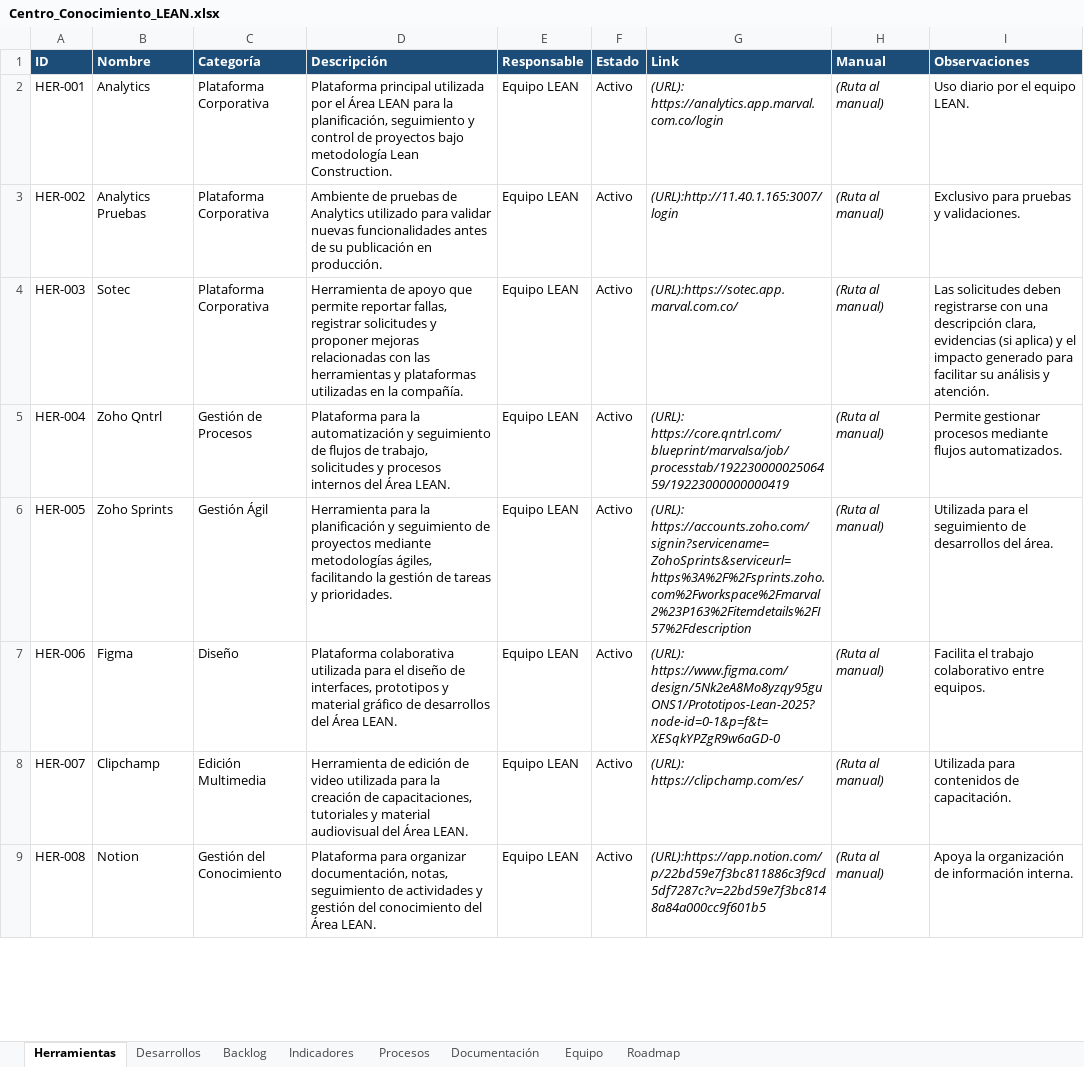
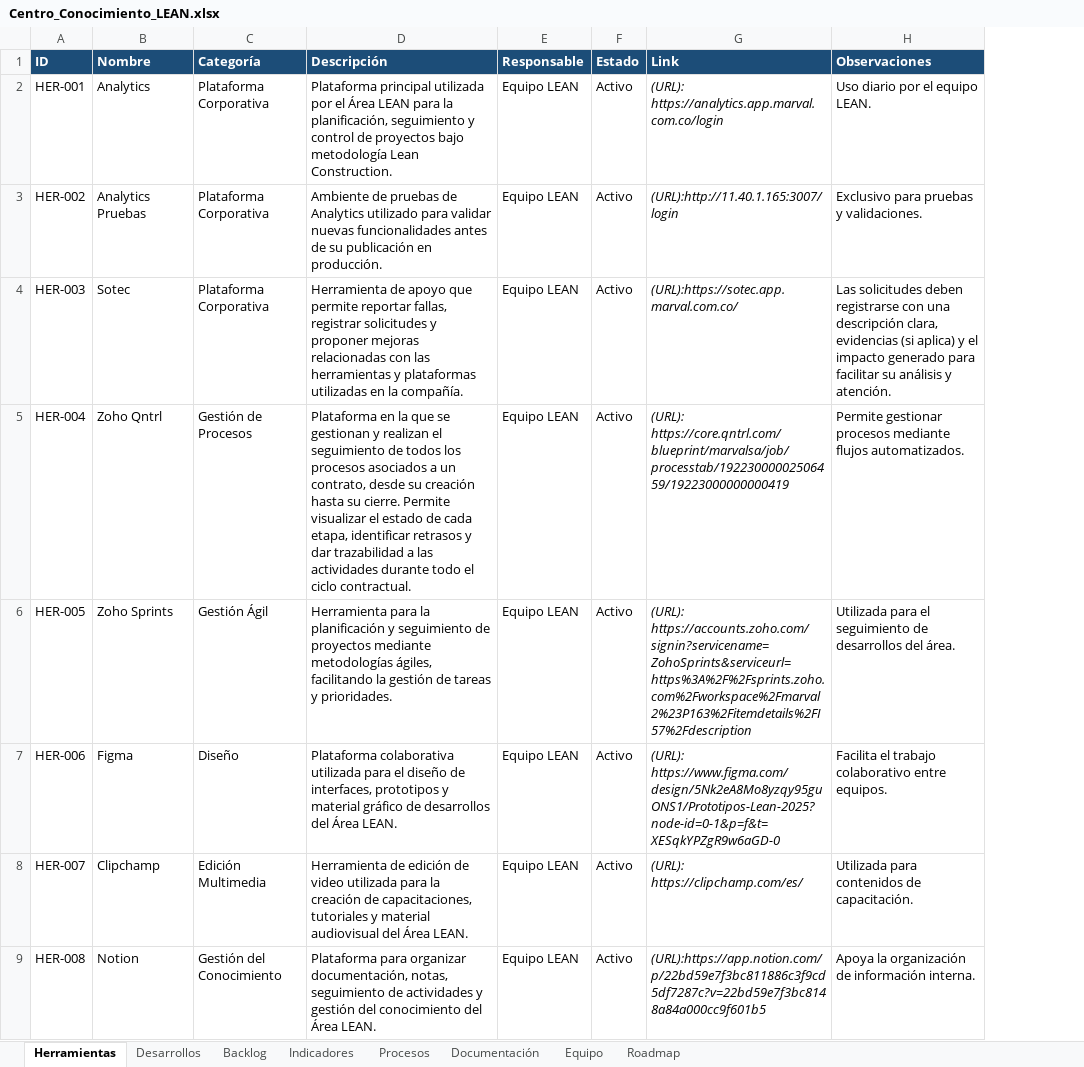
Before and after one commit to leanmarval-ui/Centro_Conocimiento_Lean, an Excel workbook: data/Centro_Conocimiento_LEAN.xlsx, sheet Herramientas, drawn as a sheet; only a part is shown; values as stored, in another font and other column widths than the file's, no borders; the diff names each change by its address in the sheet, - before the commit and + after, or states it on an @@ line.

Commit message:
Actualización excel

```diff
--- a/data/Centro_Conocimiento_LEAN.xlsx (sheet Herramientas)
+++ b/data/Centro_Conocimiento_LEAN.xlsx (sheet Herramientas)
-column H (Manual), rows 2-9: all (Ruta al manual)
-D5 (Descripción): Plataforma para la automatización y seguimiento de flujos de trabajo, solicitudes y procesos internos del Área LEAN.
+D5 (Descripción): Plataforma en la que se gestionan y realizan el seguimiento de todos los procesos asociados a un contrato, desde su creación hasta su cierre. Permite visualizar el estado de cada etapa, identificar retrasos y dar trazabilidad a las actividades durante todo el ciclo contractual.
```
